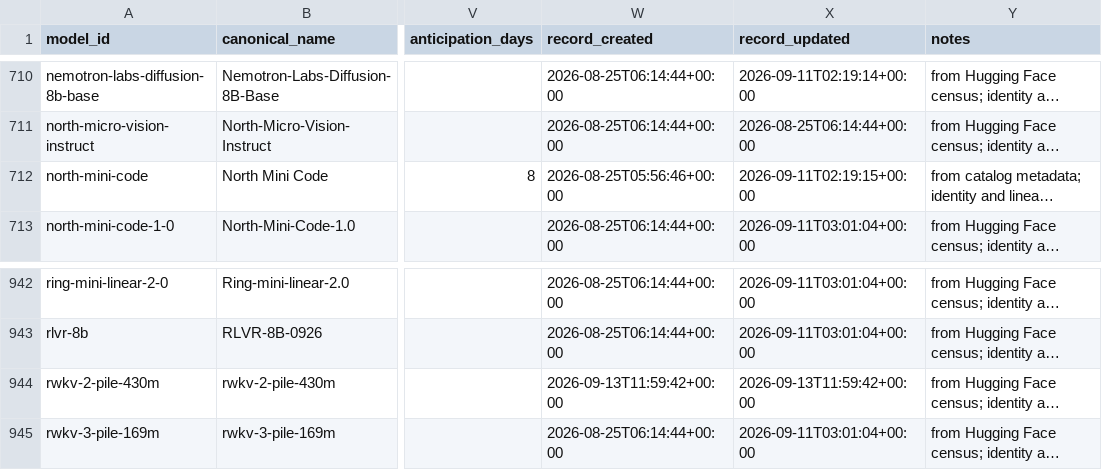
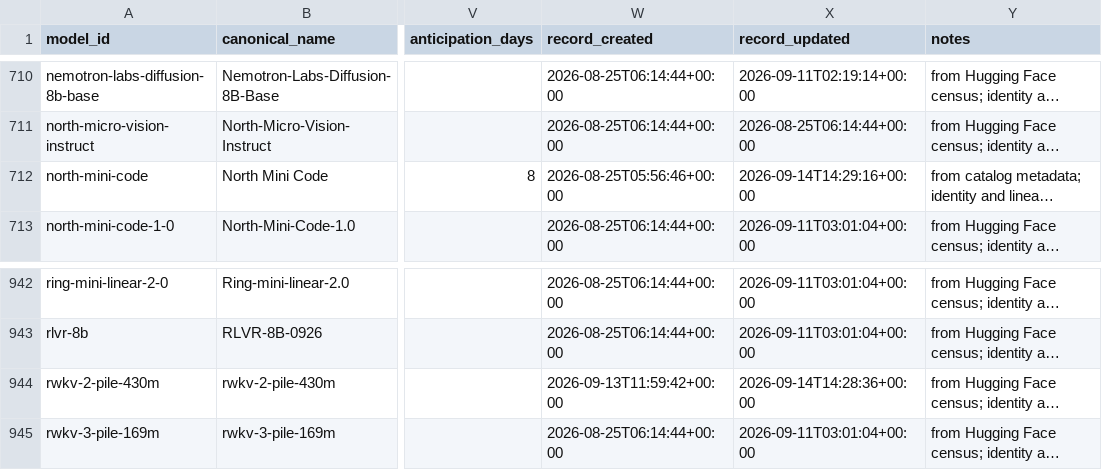
Before and after one commit to YasamanAnsari/llm-ledger, a CSV file: data/core/models.csv, drawn as a sheet; only a part is shown, gaps mark what is left out; long unchanged cells end in …; the diff names each change by its address in the sheet, - before the commit and + after, or states it on an @@ line.

```diff
--- a/data/core/models.csv
+++ b/data/core/models.csv
-X712 (record_updated): 2026-09-11T02:19:15+00:00
+X712 (record_updated): 2026-09-14T14:29:16+00:00
-X944 (record_updated): 2026-09-13T11:59:42+00:00
+X944 (record_updated): 2026-09-14T14:28:36+00:00
```
Also changed, not shown: data/core/claims.csv, data/core/events.csv, 17 other files.
